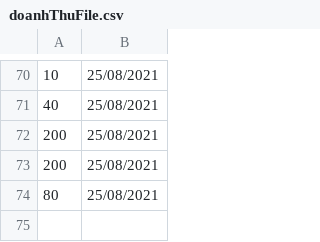
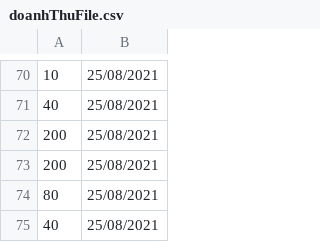
Before and after one commit to tranviethoangsmile/codegymHue-module2, a CSV file: CaseStudy-module2/doanhThuFile.csv, drawn as a sheet; only a part is shown, gaps mark what is left out; the diff names each change by its address in the sheet, - before the commit and + after, or states it on an @@ line.

```diff
--- a/CaseStudy-module2/doanhThuFile.csv
+++ b/CaseStudy-module2/doanhThuFile.csv
+row 75: 40 | 25/08/2021
```
Also changed, not shown: 2 other files.
